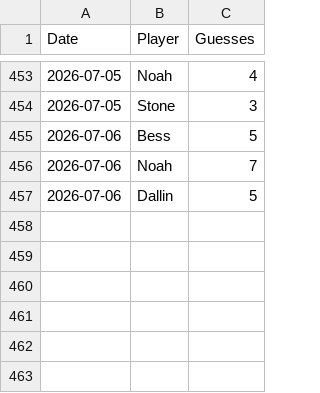
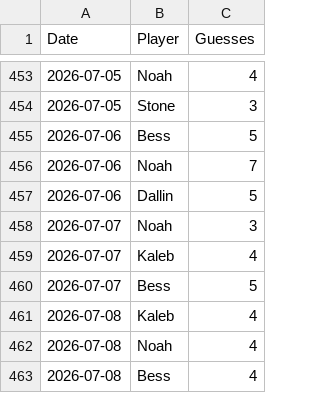
Before and after one commit to ethanbess/Wordle-Leaderboard, a CSV file: games.csv, drawn as a sheet; only a part is shown, gaps mark what is left out.

```diff
--- a/games.csv
+++ b/games.csv
@@ -457 +457,7 @@
 2026-07-06,Dallin,5
+2026-07-07,Noah,3
+2026-07-07,Kaleb,4
+2026-07-07,Bess,5
+2026-07-08,Kaleb,4
+2026-07-08,Noah,4
+2026-07-08,Bess,4
```
Also changed, not shown: 1 other file.
